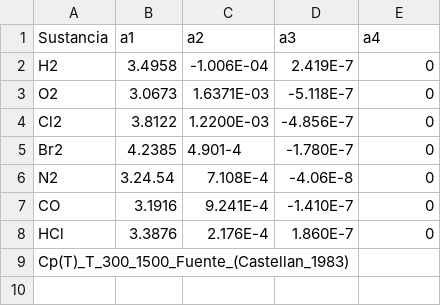
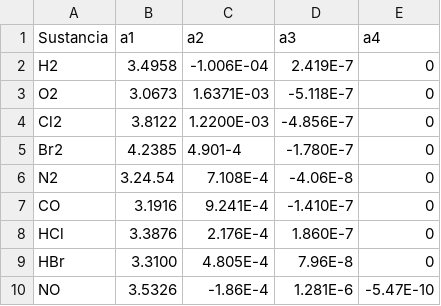
Before and after one commit to wavallejol/ColabChem, a CSV file: cp_data.csv, drawn as a sheet.

Commit message:
Update cp_data.csv

```diff
--- a/cp_data.csv
+++ b/cp_data.csv
@@ -8,2 +8,3 @@ CO,3.1916,9.241E-4,-1.410E-7,0
 HCl,3.3876,2.176E-4,1.860E-7,0
-Cp(T)_T_300_1500_Fuente_(Castellan_1983)
+HBr,3.3100,4.805E-4,7.96E-8,0
+NO,3.5326,-1.86E-4,1.281E-6,-5.47E-10
```
